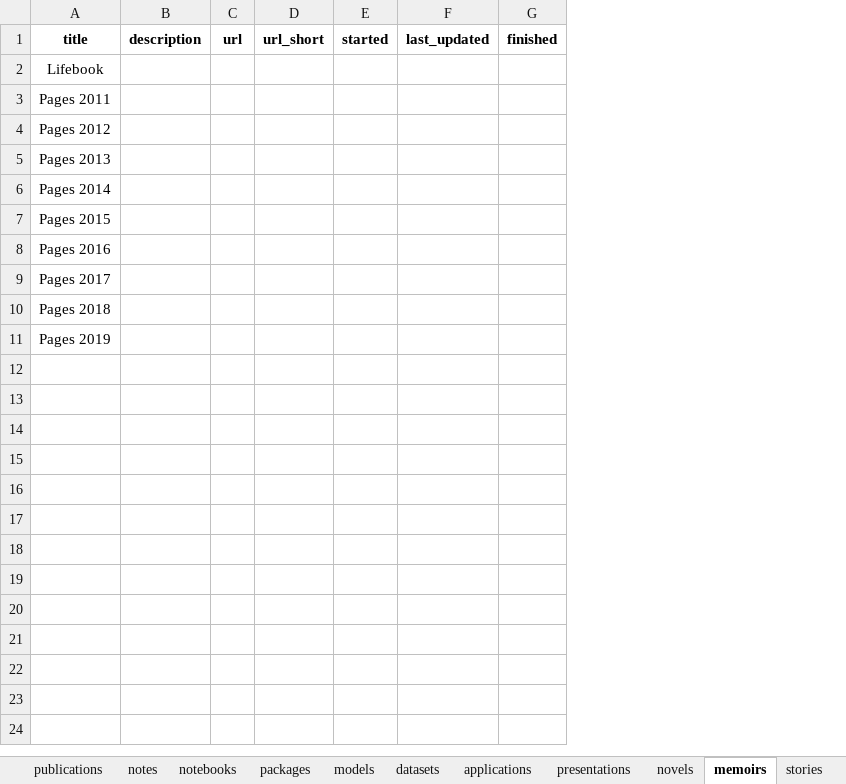
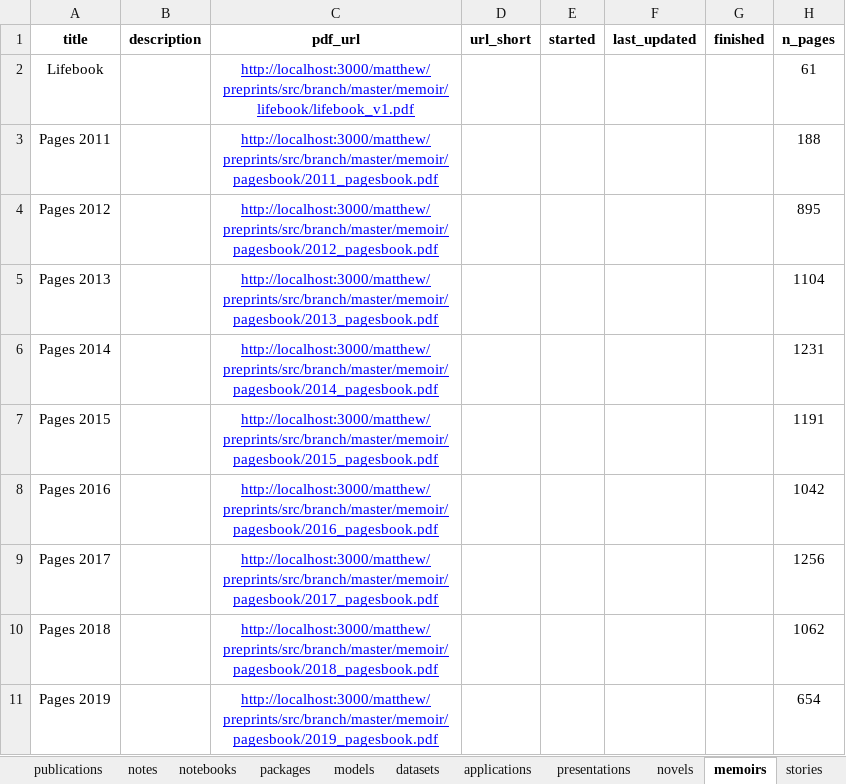
Before and after one commit to MHenderson/homepage, an Excel workbook: data-raw/works.xlsx, sheet memoirs, drawn as a sheet; values as stored, in another font and other column widths than the file's, no borders; charts and pictures and table styles not drawn; removed rows and columns are numbered as before the commit, all else as after; the diff names each change by its address in the sheet, - before the commit and + after, or states it on an @@ line.

```diff
--- a/data-raw/works.xlsx (sheet memoirs)
+++ b/data-raw/works.xlsx (sheet memoirs)
-column C (url), empty
+column C (pdf_url), rows 2-11: http://localhost:3000/matthew/preprints/src/branch/master/memoir/lifebook/lifebook_v1.pdf | http://localhost:3000/matthew/preprints/src/branch/master/memoir/pagesbook/2011_pagesbook.pdf | http://localhost:3000/matthew/preprints/src/branch/master/memoir/pagesbook/2012_pagesbook.pdf | http://localhost:3000/matthew/preprints/src/branch/master/memoir/pagesbook/2013_pagesbook.pdf | http://localhost:3000/matthew/preprints/src/branch/master/memoir/pagesbook/2014_pagesbook.pdf | http://localhost:3000/matthew/preprints/src/branch/master/memoir/pagesbook/2015_pagesbook.pdf | http://localhost:3000/matthew/preprints/src/branch/master/memoir/pagesbook/2016_pagesbook.pdf | http://localhost:3000/matthew/preprints/src/branch/master/memoir/pagesbook/2017_pagesbook.pdf | http://localhost:3000/matthew/preprints/src/branch/master/memoir/pagesbook/2018_pagesbook.pdf | http://localhost:3000/matthew/preprints/src/branch/master/memoir/pagesbook/2019_pagesbook.pdf
+column H (n_pages), rows 2-11: 61 | 188 | 895 | 1104 | 1231 | 1191 | 1042 | 1256 | 1062 | 654
```
Also changed, not shown: sheet stories, sheet novels, sheet applications, sheet notes.
